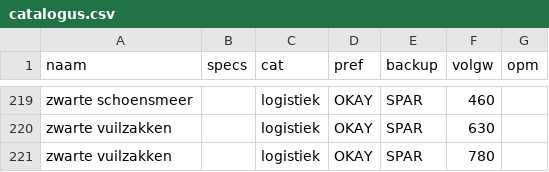
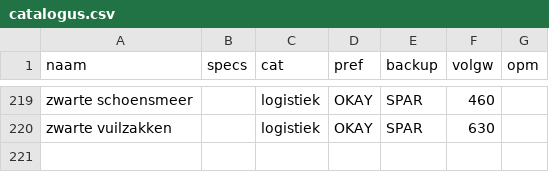
Before and after one commit to PierreHeysselaer/piheys_repository, a CSV file: catalogus.csv, drawn as a sheet; only a part is shown, gaps mark what is left out; the diff names each change by its address in the sheet, - before the commit and + after, or states it on an @@ line.

Commit message:
sync catalogus.csv

```diff
--- a/catalogus.csv
+++ b/catalogus.csv
-row 221: zwarte vuilzakken |  | logistiek | OKAY | SPAR | 780
```
